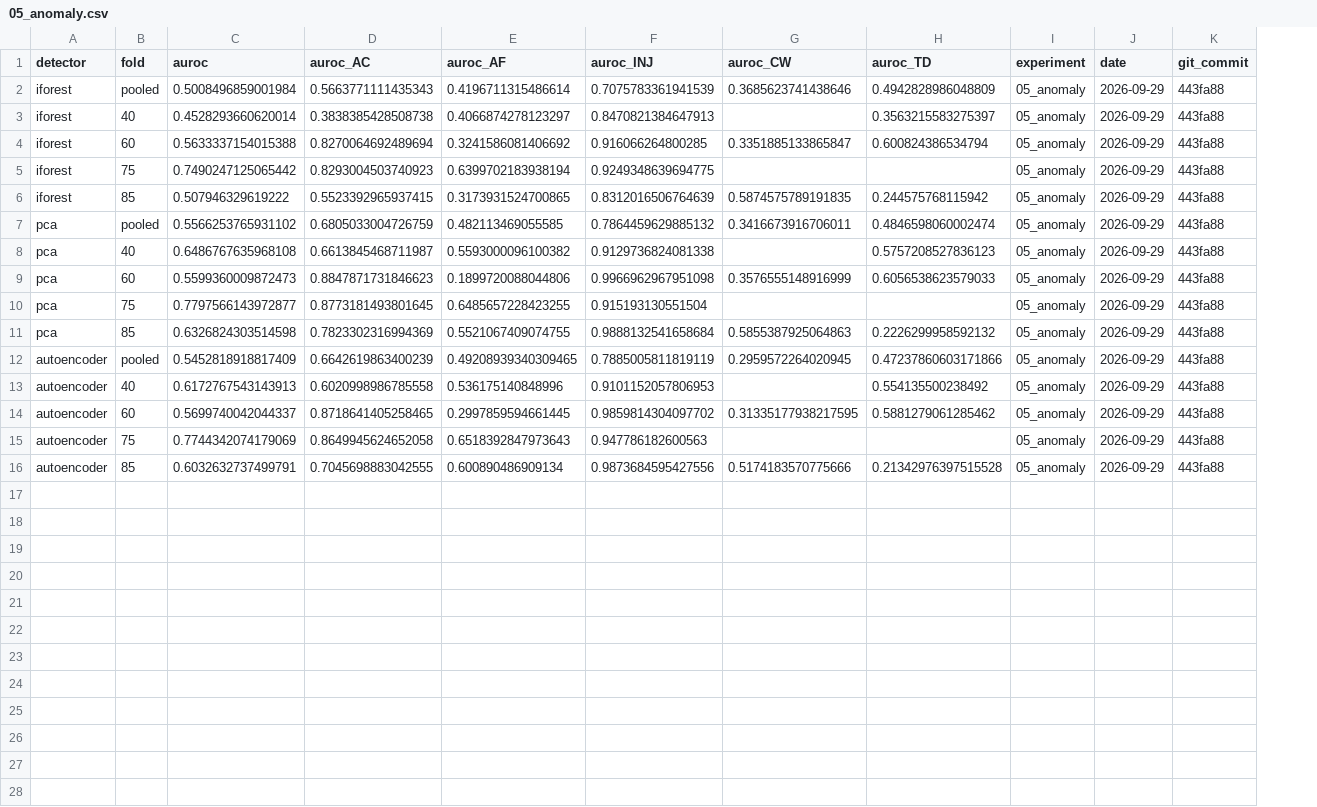
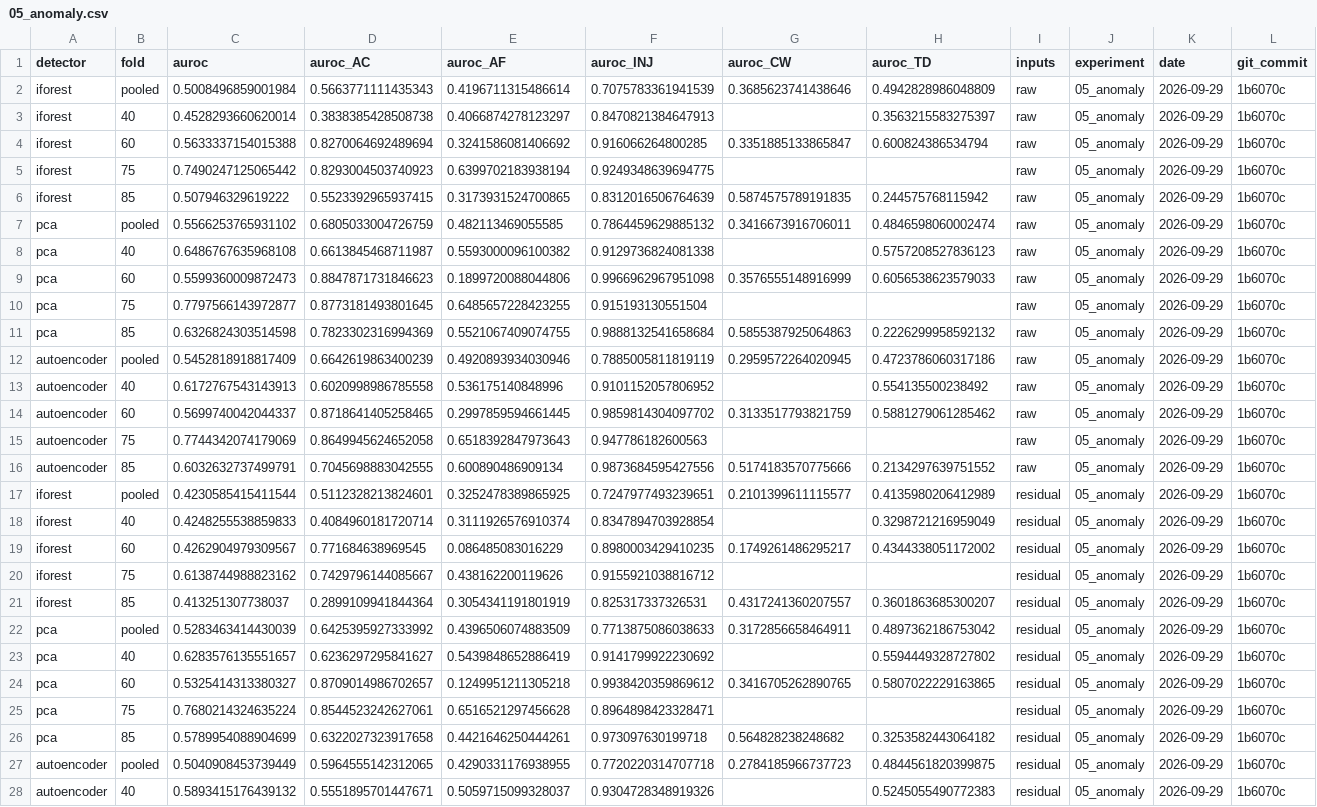
Before and after one commit to MrNahadi/KeyFrame, a CSV file: reports/results/05_anomaly.csv, drawn as a sheet; only a part is shown; addresses are those after the commit; the diff covers the shown part only; the diff names each change by its address in the sheet, - before the commit and + after, or states it on an @@ line.

Commit message:
feat(T-008): residual input arm for anomaly detectors

```diff
--- a/reports/results/05_anomaly.csv
+++ b/reports/results/05_anomaly.csv
+column I (inputs), rows 2-16: all raw
-L2:L16 (git_commit): 443fa88
+L2:L16 (git_commit): 1b6070c
-E12 (auroc_AF): 0.49208939340309465
+E12 (auroc_AF): 0.4920893934030946
-H12 (auroc_TD): 0.47237860603171866
+H12 (auroc_TD): 0.4723786060317186
-F13 (auroc_INJ): 0.9101152057806953
+F13 (auroc_INJ): 0.9101152057806952
-G14 (auroc_CW): 0.31335177938217595
+G14 (auroc_CW): 0.3133517793821759
-H16 (auroc_TD): 0.21342976397515528
+H16 (auroc_TD): 0.2134297639751552
+row 17: iforest | pooled | 0.4230585415411544 | 0.5112328213824601 | 0.3252478389865925 | 0.7247977493239651 | 0.2101399611115577 | 0.4135980206412989 | residual | 05_anomaly | 2026-09-29 | 1b6070c
+row 18: iforest | 40 | 0.4248255538859833 | 0.4084960181720714 | 0.3111926576910374 | 0.8347894703928854 |  | 0.3298721216959049 | residual | 05_anomaly | 2026-09-29 | 1b6070c
+row 19: iforest | 60 | 0.4262904979309567 | 0.771684638969545 | 0.086485083016229 | 0.8980003429410235 | 0.1749261486295217 | 0.4344338051172002 | residual | 05_anomaly | 2026-09-29 | 1b6070c
+row 20: iforest | 75 | 0.6138744988823162 | 0.7429796144085667 | 0.438162200119626 | 0.9155921038816712 |  |  | residual | 05_anomaly | 2026-09-29 | 1b6070c
+row 21: iforest | 85 | 0.413251307738037 | 0.2899109941844364 | 0.3054341191801919 | 0.825317337326531 | 0.4317241360207557 | 0.3601863685300207 | residual | 05_anomaly | 2026-09-29 | 1b6070c
+row 22: pca | pooled | 0.5283463414430039 | 0.6425395927333992 | 0.4396506074883509 | 0.7713875086038633 | 0.3172856658464911 | 0.4897362186753042 | residual | 05_anomaly | 2026-09-29 | 1b6070c
+row 23: pca | 40 | 0.6283576135551657 | 0.6236297295841627 | 0.5439848652886419 | 0.9141799922230692 |  | 0.5594449328727802 | residual | 05_anomaly | 2026-09-29 | 1b6070c
+row 24: pca | 60 | 0.5325414313380327 | 0.8709014986702657 | 0.1249951211305218 | 0.9938420359869612 | 0.3416705262890765 | 0.5807022229163865 | residual | 05_anomaly | 2026-09-29 | 1b6070c
+row 25: pca | 75 | 0.7680214324635224 | 0.8544523242627061 | 0.6516521297456628 | 0.8964898423328471 |  |  | residual | 05_anomaly | 2026-09-29 | 1b6070c
+row 26: pca | 85 | 0.5789954088904699 | 0.6322027323917658 | 0.4421646250444261 | 0.973097630199718 | 0.564828238248682 | 0.3253582443064182 | residual | 05_anomaly | 2026-09-29 | 1b6070c
+row 27: autoencoder | pooled | 0.5040908453739449 | 0.5964555142312065 | 0.4290331176938955 | 0.7720220314707718 | 0.2784185966737723 | 0.4844561820399875 | residual | 05_anomaly | 2026-09-29 | 1b6070c
+row 28: autoencoder | 40 | 0.5893415176439132 | 0.5551895701447671 | 0.5059715099328037 | 0.9304728348919326 |  | 0.5245055490772383 | residual | 05_anomaly | 2026-09-29 | 1b6070c
```
Also changed, not shown: 3 added rows elsewhere in this file, 4 other files.
